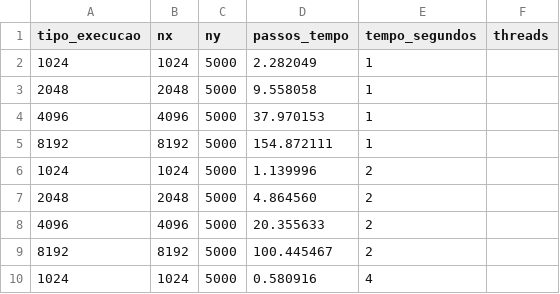
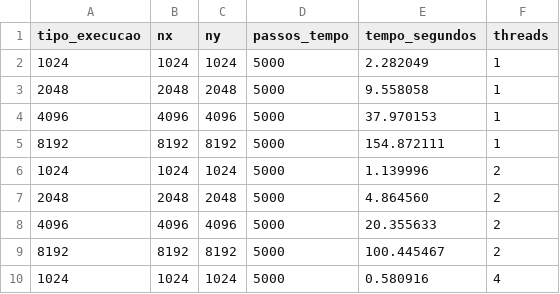
Before and after one commit to RaoniSilvestre/HPC-TASKS, a CSV file: task13/resultados_OMP_PLACES_threads_OMP_PROC_BIND_false.csv, drawn as a sheet; only a part is shown; the diff covers the shown part only.

```diff
--- a/task13/resultados_OMP_PLACES_threads_OMP_PROC_BIND_false.csv
+++ b/task13/resultados_OMP_PLACES_threads_OMP_PROC_BIND_false.csv
@@ -1,10 +1,10 @@
 tipo_execucao,nx,ny,passos_tempo,tempo_segundos,threads
-1024,1024,5000,2.282049,1
-2048,2048,5000,9.558058,1
-4096,4096,5000,37.970153,1
-8192,8192,5000,154.872111,1
-1024,1024,5000,1.139996,2
-2048,2048,5000,4.864560,2
-4096,4096,5000,20.355633,2
-8192,8192,5000,100.445467,2
-1024,1024,5000,0.580916,4
+1024,1024,1024,5000,2.282049,1
+2048,2048,2048,5000,9.558058,1
+4096,4096,4096,5000,37.970153,1
+8192,8192,8192,5000,154.872111,1
+1024,1024,1024,5000,1.139996,2
+2048,2048,2048,5000,4.864560,2
+4096,4096,4096,5000,20.355633,2
+8192,8192,8192,5000,100.445467,2
+1024,1024,1024,5000,0.580916,4
```
Also changed, not shown: 108 edited cells elsewhere in this file, task11/resultados.csv, task13/resultados_OMP_PLACES_cores_OMP_PROC_BIND_false.csv, 24 other files.
